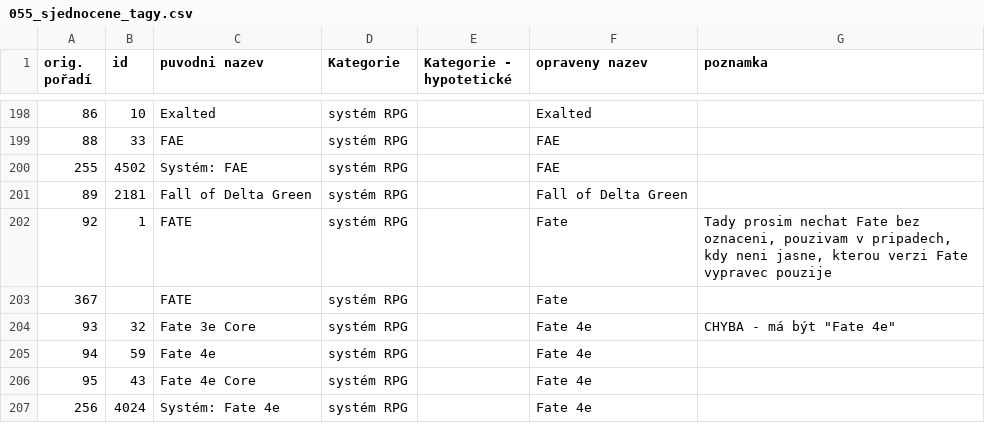
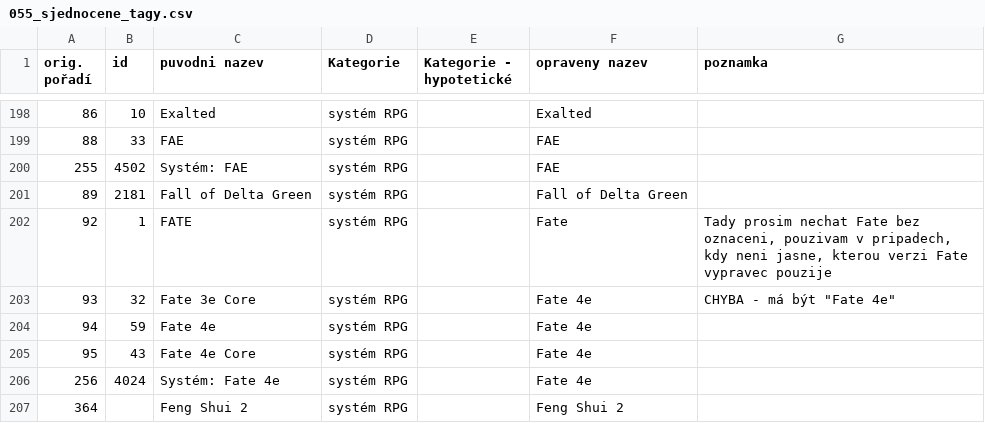
Before and after one commit to drdplusinfo/gamecon, a CSV file: migrace/pomocne/055_sjednocene_tagy.csv, drawn as a sheet; only a part is shown, gaps mark what is left out; the shorter side is filled out with more unchanged rows; the diff names each change by its address in the sheet, - before the commit and + after, or states it on an @@ line.

Commit message:
Removed duplicated entry

```diff
--- a/migrace/pomocne/055_sjednocene_tagy.csv
+++ b/migrace/pomocne/055_sjednocene_tagy.csv
-row 203: 367 |  | FATE | systém RPG |  | Fate
```
